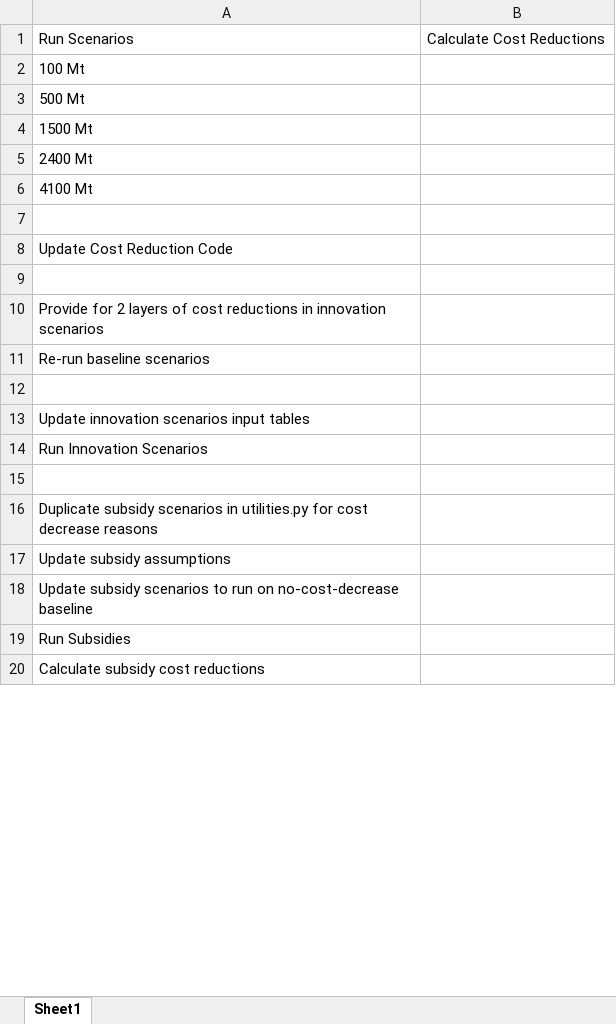
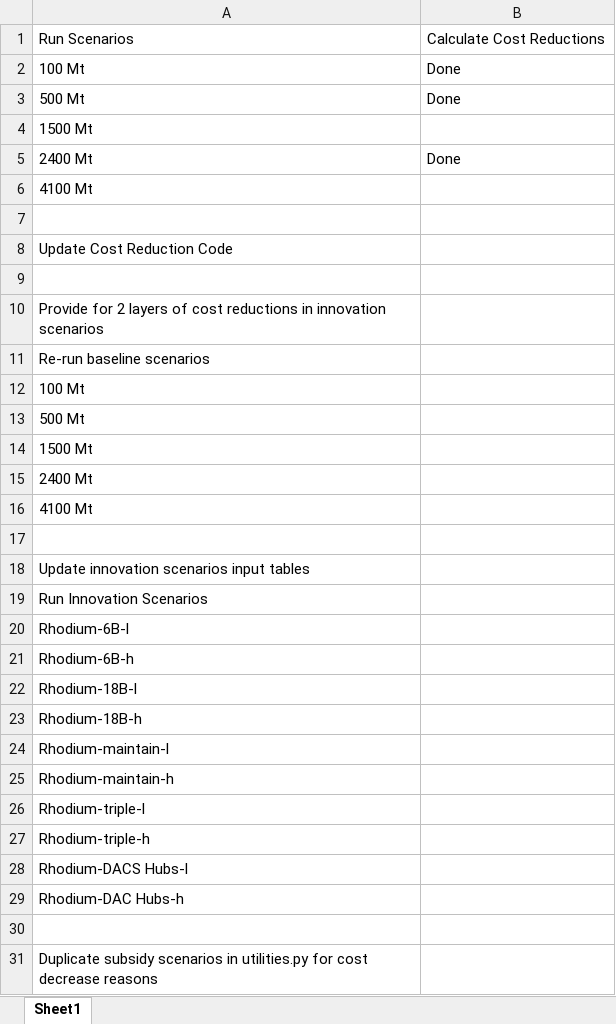
Before and after one commit to PEESEgroup/GCAM-CDR-policy, an Excel workbook: tasks.xlsx, sheet Sheet1, drawn as a sheet; only a part is shown; the shorter side is filled out with more unchanged rows; values as stored, in another font and other column widths than the file's, no cell formats; removed rows and columns are numbered as before the commit, all else as after; the diff covers the shown part only; the diff names each change by its address in the sheet, - before the commit and + after, or states it on an @@ line.

```diff
--- a/tasks.xlsx (sheet Sheet1)
+++ b/tasks.xlsx (sheet Sheet1)
+row 2: 100 Mt | Done
+row 3: 500 Mt | Done
+row 4: 1500 Mt
+row 5: 2400 Mt | Done
+row 6: 4100 Mt
+row 7: (empty)
+row 9: (empty)
-row 9: (empty)
-row 12: (empty)
+row 20: Rhodium-6B-l
+row 21: Rhodium-6B-h
+row 22: Rhodium-18B-l
+row 23: Rhodium-18B-h
+row 24: Rhodium-maintain-l
+row 25: Rhodium-maintain-h
+row 26: Rhodium-triple-l
+row 27: Rhodium-triple-h
+row 28: Rhodium-DACS Hubs-l
+row 29: Rhodium-DAC Hubs-h
```
Also changed, not shown: 19 added rows and 1 edited cell elsewhere in this sheet, cell formats, building_xml/inputs/cost_curves.xlsx, 52 other files.
